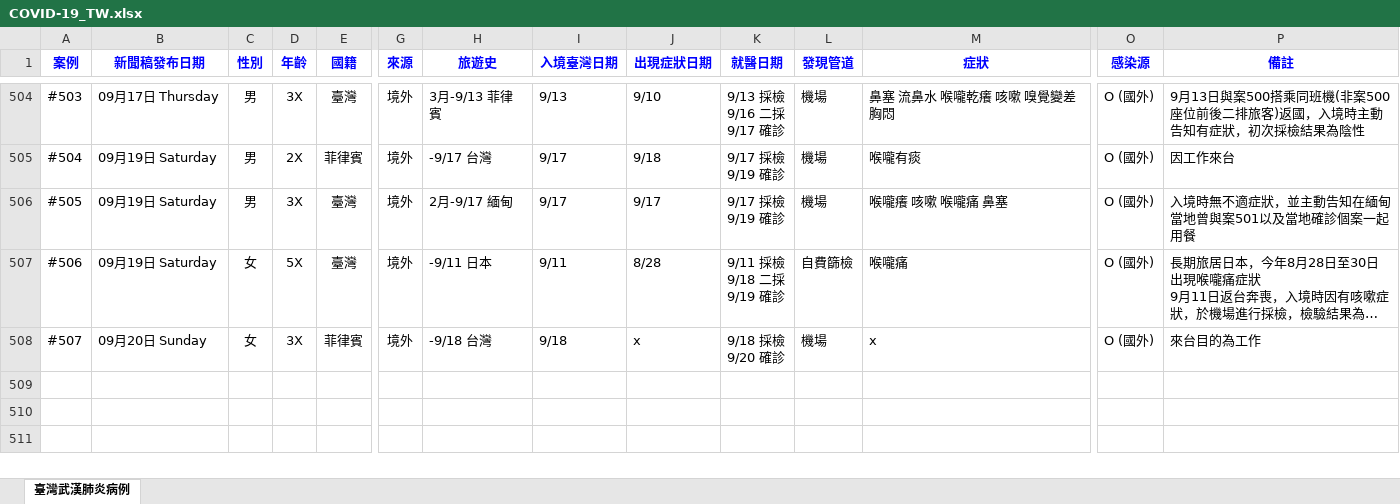
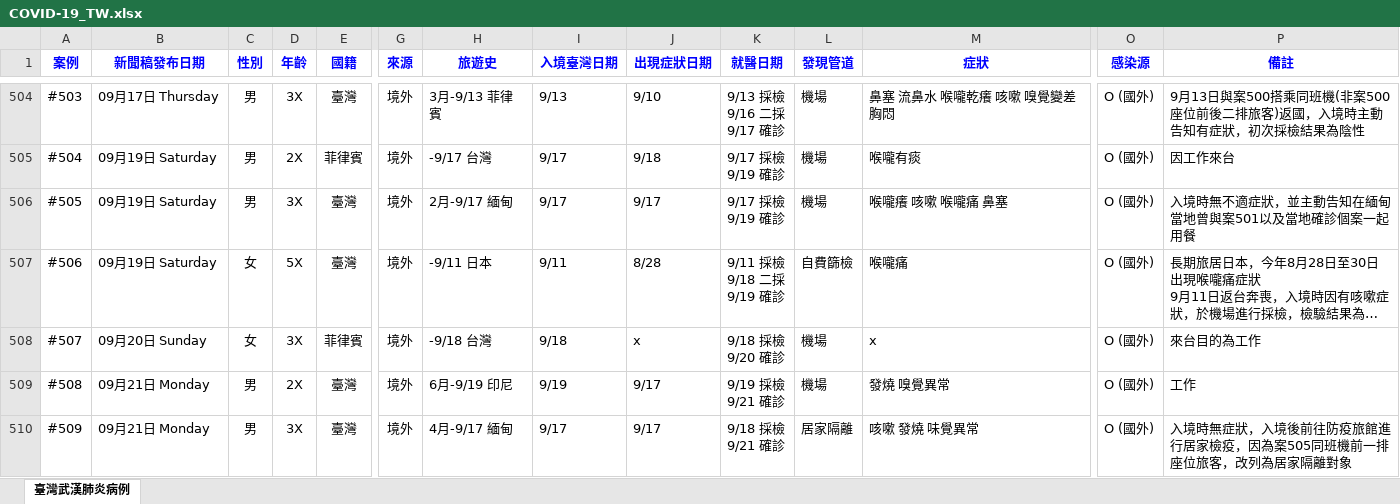
Before and after one commit to AlcHawk/dashcovid19, an Excel workbook: Data/COVID-19_TW.xlsx, sheet 臺灣武漢肺炎病例, drawn as a sheet; only a part is shown, gaps mark what is left out; long unchanged cells end in …; values as stored, in another font and other column widths than the file's, no borders; charts and pictures and conditional formats and table styles not drawn; rows hold the shown columns only; ↵ is a line break in a cell; the diff names each change by its address in the sheet, - before the commit and + after, or states it on an @@ line.

```diff
--- a/Data/COVID-19_TW.xlsx (sheet 臺灣武漢肺炎病例)
+++ b/Data/COVID-19_TW.xlsx (sheet 臺灣武漢肺炎病例)
+row 509: #508 | 09月21日 Monday | 男 | 2X | 臺灣 | 境外 | 6月-9/19 印尼 | 9/19 | 9/17 | 9/19 採檢 ↵ 9/21 確診 | 機場 | 發燒 嗅覺異常 | O (國外) | 工作
+row 510: #509 | 09月21日 Monday | 男 | 3X | 臺灣 | 境外 | 4月-9/17 緬甸 | 9/17 | 9/17 | 9/18 採檢 ↵ 9/21 確診 | 居家隔離 | 咳嗽 發燒 味覺異常 | O (國外) | 入境時無症狀，入境後前往防疫旅館進行居家檢疫，因為案505同班機前一排座位旅客，改列為居家隔離對象
```
Also changed, not shown: Data/CDC_Press List.xlsx.
